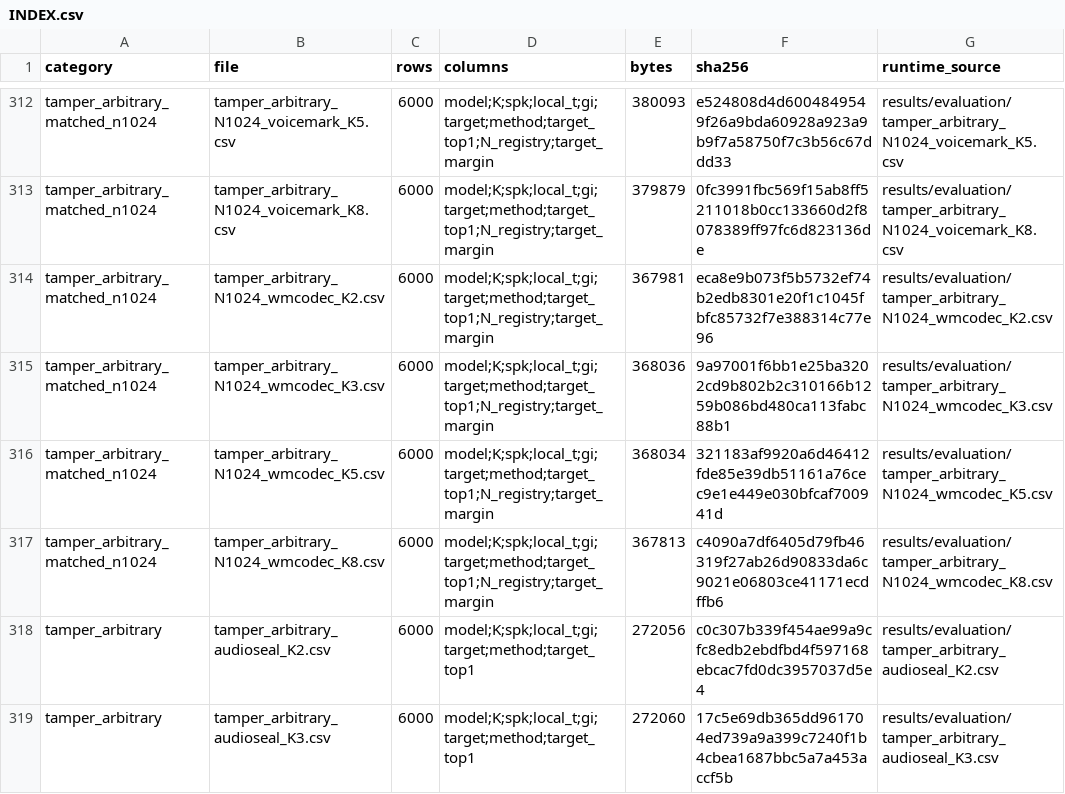
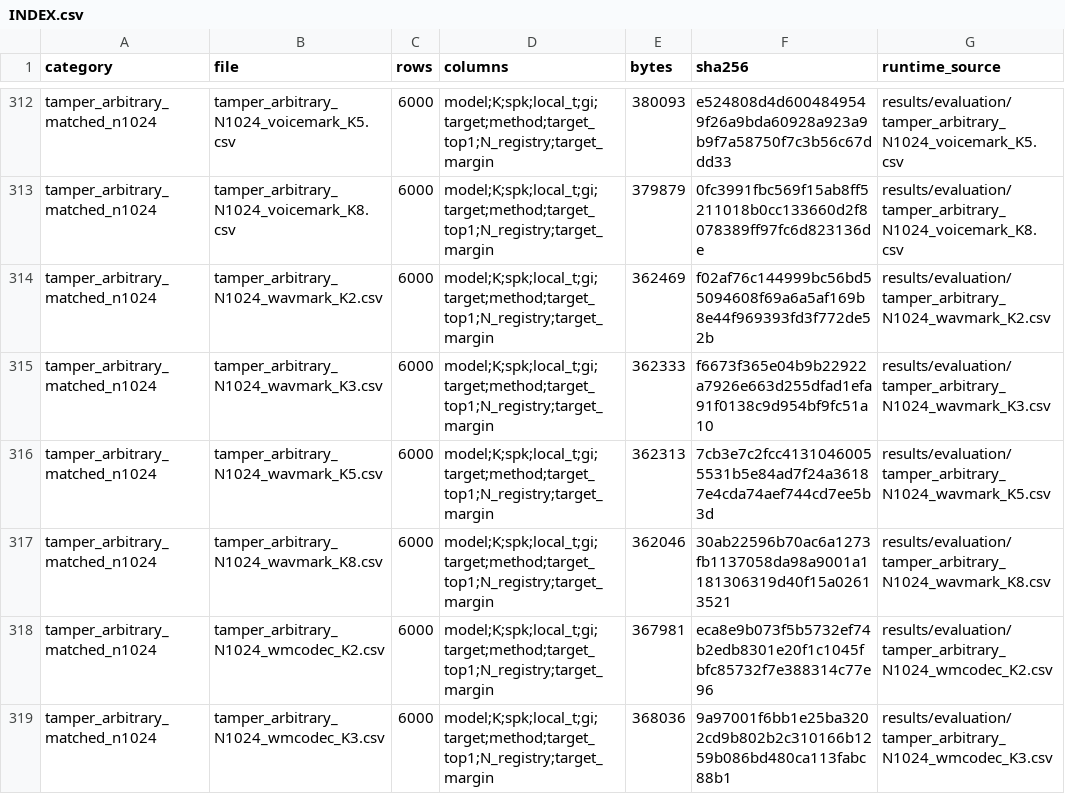
Before and after one commit to Silwan5z/neural-audio-watermark-collusion-attack, a CSV file: data/INDEX.csv, drawn as a sheet; only a part is shown, gaps mark what is left out; the shorter side is filled out with more unchanged rows; the diff names each change by its address in the sheet, - before the commit and + after, or states it on an @@ line.

Commit message:
Add matched-registry tamper controls and organized results

```diff
--- a/data/INDEX.csv
+++ b/data/INDEX.csv
+row 314: tamper_arbitrary_matched_n1024 | tamper_arbitrary_N1024_wavmark_K2.csv | 6000 | model;K;spk;local_t;gi;target;method;target_top1;N_registry;target_margin | 362469 | f02af76c144999bc56bd55094608f69a6a5af169b8e44f969393fd3f772de52b | results/evaluation/tamper_arbitrary_N1024_wavmark_K2.csv
+row 315: tamper_arbitrary_matched_n1024 | tamper_arbitrary_N1024_wavmark_K3.csv | 6000 | model;K;spk;local_t;gi;target;method;target_top1;N_registry;target_margin | 362333 | f6673f365e04b9b22922a7926e663d255dfad1efa91f0138c9d954bf9fc51a10 | results/evaluation/tamper_arbitrary_N1024_wavmark_K3.csv
+row 316: tamper_arbitrary_matched_n1024 | tamper_arbitrary_N1024_wavmark_K5.csv | 6000 | model;K;spk;local_t;gi;target;method;target_top1;N_registry;target_margin | 362313 | 7cb3e7c2fcc41310460055531b5e84ad7f24a36187e4cda74aef744cd7ee5b3d | results/evaluation/tamper_arbitrary_N1024_wavmark_K5.csv
+row 317: tamper_arbitrary_matched_n1024 | tamper_arbitrary_N1024_wavmark_K8.csv | 6000 | model;K;spk;local_t;gi;target;method;target_top1;N_registry;target_margin | 362046 | 30ab22596b70ac6a1273fb1137058da98a9001a1181306319d40f15a02613521 | results/evaluation/tamper_arbitrary_N1024_wavmark_K8.csv
```
Also changed, not shown: 7 other files.
